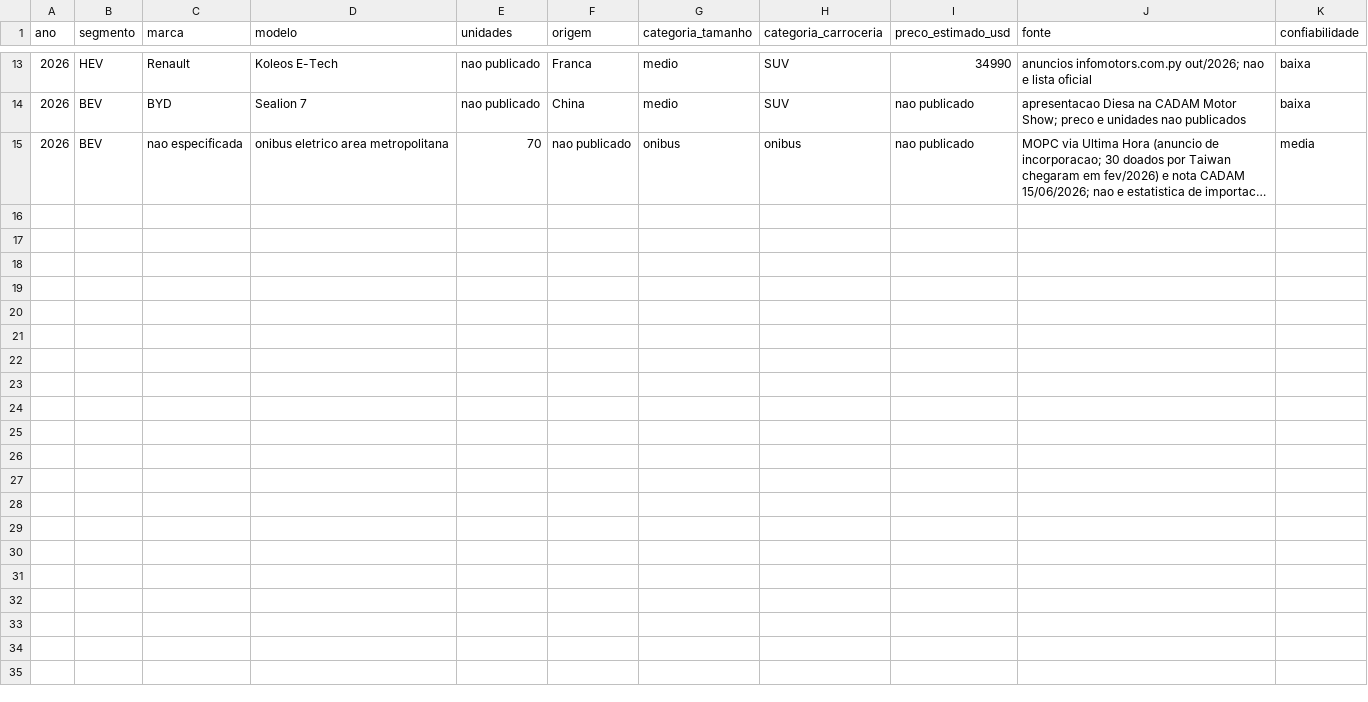
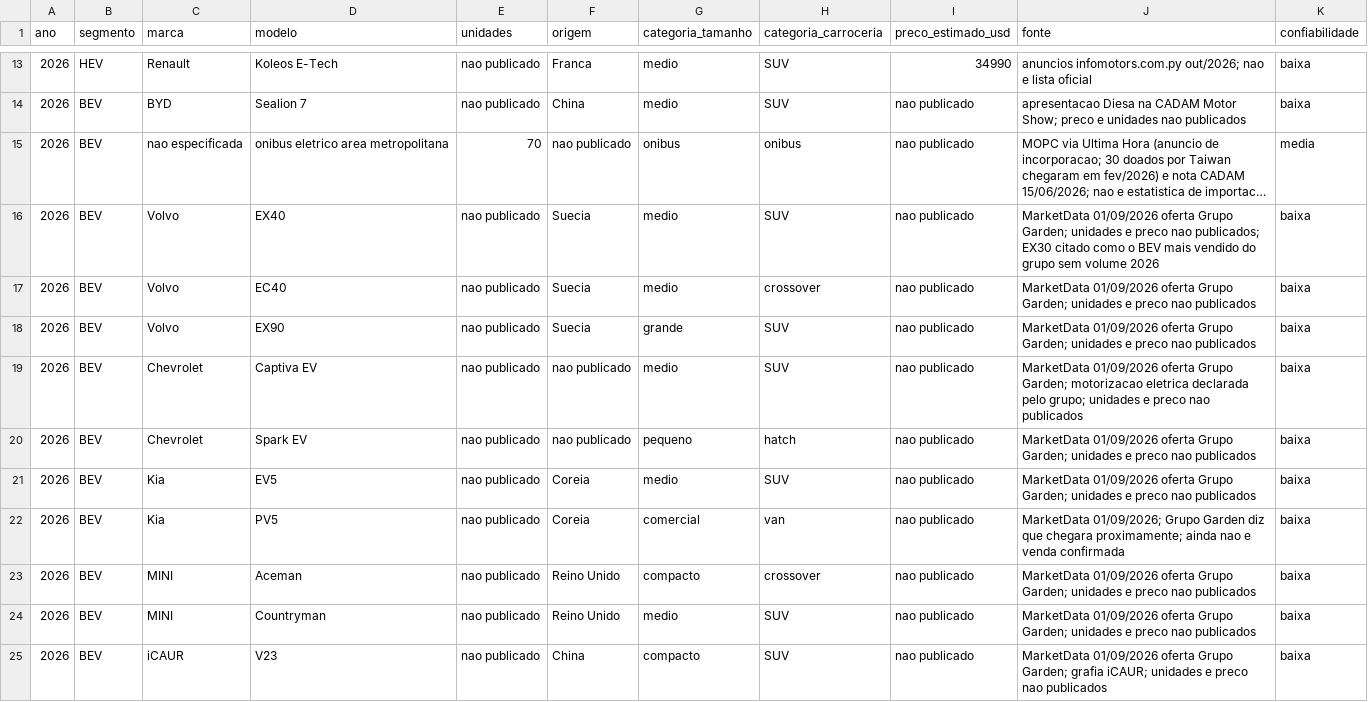
Before and after one commit to ParaguaianMax/electromovilidad-py, a CSV file: data/modelos.csv, drawn as a sheet; only a part is shown, gaps mark what is left out; long unchanged cells end in …; the diff names each change by its address in the sheet, - before the commit and + after, or states it on an @@ line.

Commit message:
Atualiza eletromobilidade: vendas jul/2026 Garden e oferta de modelos; sem boletim CADAM novo

```diff
--- a/data/modelos.csv
+++ b/data/modelos.csv
+row 16: 2026 | BEV | Volvo | EX40 | nao publicado | Suecia | medio | SUV | nao publicado | MarketData 01/09/2026 oferta Grupo Garden; unidades e preco nao publicados; EX30 citado como o BEV mais vendido do grupo sem volume 2026 | baixa
+row 17: 2026 | BEV | Volvo | EC40 | nao publicado | Suecia | medio | crossover | nao publicado | MarketData 01/09/2026 oferta Grupo Garden; unidades e preco nao publicados | baixa
+row 18: 2026 | BEV | Volvo | EX90 | nao publicado | Suecia | grande | SUV | nao publicado | MarketData 01/09/2026 oferta Grupo Garden; unidades e preco nao publicados | baixa
+row 19: 2026 | BEV | Chevrolet | Captiva EV | nao publicado | nao publicado | medio | SUV | nao publicado | MarketData 01/09/2026 oferta Grupo Garden; motorizacao eletrica declarada pelo grupo; unidades e preco nao publicados | baixa
+row 20: 2026 | BEV | Chevrolet | Spark EV | nao publicado | nao publicado | pequeno | hatch | nao publicado | MarketData 01/09/2026 oferta Grupo Garden; unidades e preco nao publicados | baixa
+row 21: 2026 | BEV | Kia | EV5 | nao publicado | Coreia | medio | SUV | nao publicado | MarketData 01/09/2026 oferta Grupo Garden; unidades e preco nao publicados | baixa
+row 22: 2026 | BEV | Kia | PV5 | nao publicado | Coreia | comercial | van | nao publicado | MarketData 01/09/2026; Grupo Garden diz que chegara proximamente; ainda nao e venda confirmada | baixa
+row 23: 2026 | BEV | MINI | Aceman | nao publicado | Reino Unido | compacto | crossover | nao publicado | MarketData 01/09/2026 oferta Grupo Garden; unidades e preco nao publicados | baixa
+row 24: 2026 | BEV | MINI | Countryman | nao publicado | Reino Unido | medio | SUV | nao publicado | MarketData 01/09/2026 oferta Grupo Garden; unidades e preco nao publicados | baixa
+row 25: 2026 | BEV | iCAUR | V23 | nao publicado | China | compacto | SUV | nao publicado | MarketData 01/09/2026 oferta Grupo Garden; grafia iCAUR; unidades e preco nao publicados | baixa
```
Also changed, not shown: data/importaciones.csv, 1 other file.
